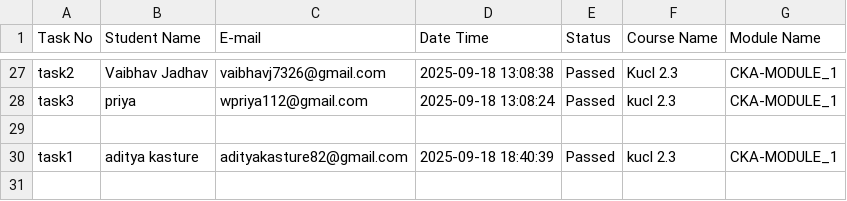
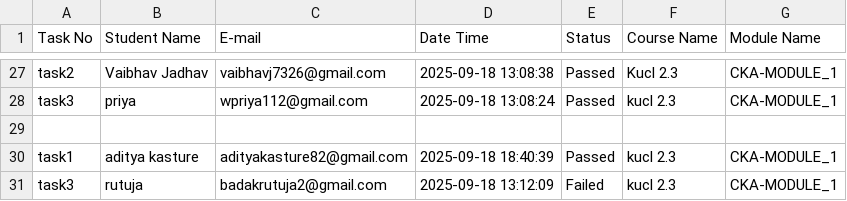
Before and after one commit to abhay-dandge/task-submission-records, a CSV file: task_status.csv, drawn as a sheet; only a part is shown, gaps mark what is left out.

Commit message:
Task task3 completed by rutuja on 2025-09-18 13:12:09

```diff
--- a/task_status.csv
+++ b/task_status.csv
@@ -30 +30,2 @@ task3,priya,wpriya112@gmail.com,2025-09-18 13:08:24,Passed,kucl 2.3,CKA-MODULE_1
 task1,aditya kasture,adityakasture82@gmail.com,2025-09-18 18:40:39,Passed,kucl 2.3,CKA-MODULE_1
+task3,rutuja,badakrutuja2@gmail.com,2025-09-18 13:12:09,Failed,kucl 2.3,CKA-MODULE_1
```
